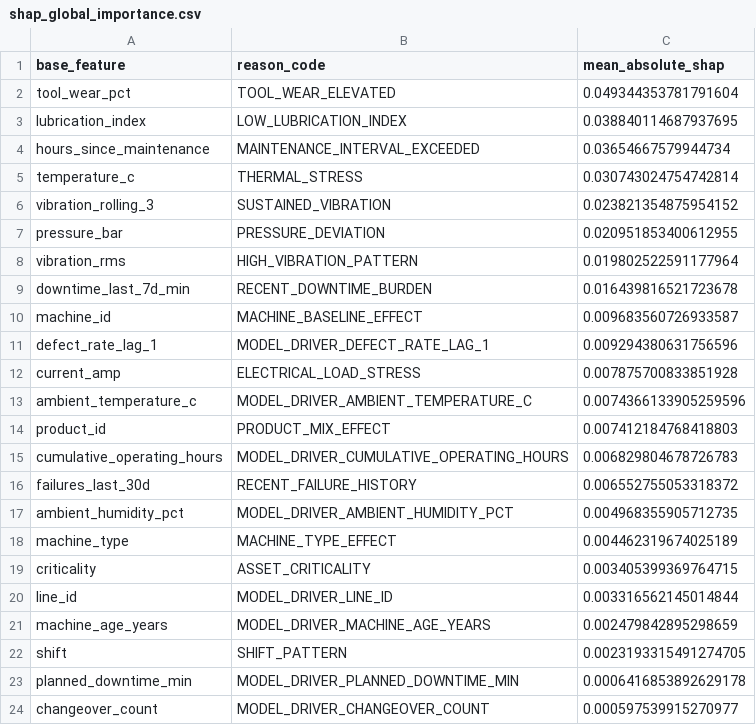
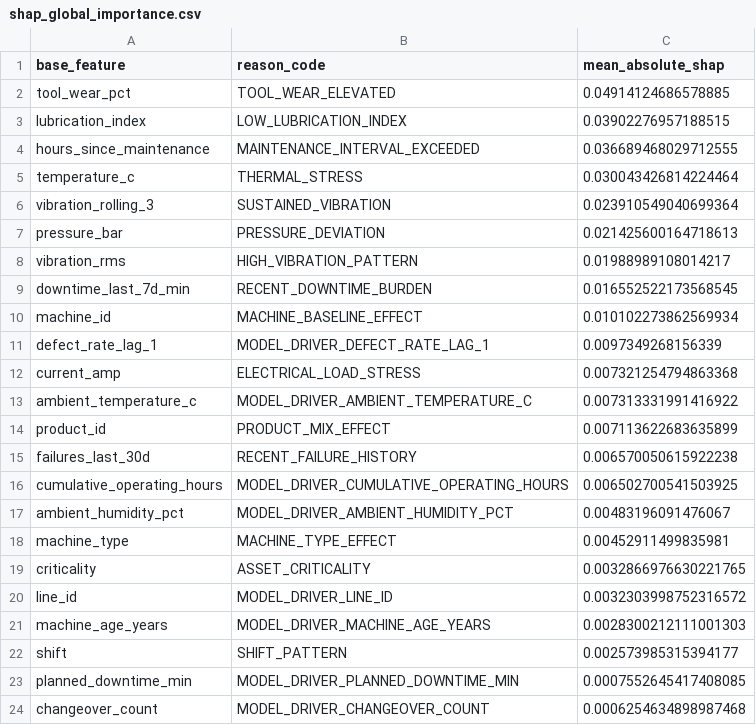
Before and after one commit to muratmiracg-dev/Manufacturing-Quality-OEE-Predictive-Maintenance-Control-Tower, a CSV file: artifacts/results/shap_global_importance.csv, drawn as a sheet.

```diff
--- a/artifacts/results/shap_global_importance.csv
+++ b/artifacts/results/shap_global_importance.csv
@@ -1,24 +1,24 @@
 base_feature,reason_code,mean_absolute_shap
-tool_wear_pct,TOOL_WEAR_ELEVATED,0.049344353781791604
-lubrication_index,LOW_LUBRICATION_INDEX,0.038840114687937695
-hours_since_maintenance,MAINTENANCE_INTERVAL_EXCEEDED,0.03654667579944734
-temperature_c,THERMAL_STRESS,0.030743024754742814
-vibration_rolling_3,SUSTAINED_VIBRATION,0.023821354875954152
-pressure_bar,PRESSURE_DEVIATION,0.020951853400612955
-vibration_rms,HIGH_VIBRATION_PATTERN,0.019802522591177964
-downtime_last_7d_min,RECENT_DOWNTIME_BURDEN,0.016439816521723678
-machine_id,MACHINE_BASELINE_EFFECT,0.009683560726933587
-defect_rate_lag_1,MODEL_DRIVER_DEFECT_RATE_LAG_1,0.009294380631756596
-current_amp,ELECTRICAL_LOAD_STRESS,0.007875700833851928
-ambient_temperature_c,MODEL_DRIVER_AMBIENT_TEMPERATURE_C,0.0074366133905259596
-product_id,PRODUCT_MIX_EFFECT,0.007412184768418803
-cumulative_operating_hours,MODEL_DRIVER_CUMULATIVE_OPERATING_HOURS,0.006829804678726783
-failures_last_30d,RECENT_FAILURE_HISTORY,0.006552755053318372
-ambient_humidity_pct,MODEL_DRIVER_AMBIENT_HUMIDITY_PCT,0.004968355905712735
-machine_type,MACHINE_TYPE_EFFECT,0.004462319674025189
-criticality,ASSET_CRITICALITY,0.003405399369764715
-line_id,MODEL_DRIVER_LINE_ID,0.003316562145014844
-machine_age_years,MODEL_DRIVER_MACHINE_AGE_YEARS,0.002479842895298659
-shift,SHIFT_PATTERN,0.0023193315491274705
-planned_downtime_min,MODEL_DRIVER_PLANNED_DOWNTIME_MIN,0.0006416853892629178
-changeover_count,MODEL_DRIVER_CHANGEOVER_COUNT,0.000597539915270977
+tool_wear_pct,TOOL_WEAR_ELEVATED,0.04914124686578885
+lubrication_index,LOW_LUBRICATION_INDEX,0.03902276957188515
+hours_since_maintenance,MAINTENANCE_INTERVAL_EXCEEDED,0.036689468029712555
+temperature_c,THERMAL_STRESS,0.030043426814224464
+vibration_rolling_3,SUSTAINED_VIBRATION,0.023910549040699364
+pressure_bar,PRESSURE_DEVIATION,0.021425600164718613
+vibration_rms,HIGH_VIBRATION_PATTERN,0.01988989108014217
+downtime_last_7d_min,RECENT_DOWNTIME_BURDEN,0.016552522173568545
+machine_id,MACHINE_BASELINE_EFFECT,0.010102273862569934
+defect_rate_lag_1,MODEL_DRIVER_DEFECT_RATE_LAG_1,0.0097349268156339
+current_amp,ELECTRICAL_LOAD_STRESS,0.007321254794863368
+ambient_temperature_c,MODEL_DRIVER_AMBIENT_TEMPERATURE_C,0.007313331991416922
+product_id,PRODUCT_MIX_EFFECT,0.007113622683635899
+failures_last_30d,RECENT_FAILURE_HISTORY,0.006570050615922238
+cumulative_operating_hours,MODEL_DRIVER_CUMULATIVE_OPERATING_HOURS,0.006502700541503925
+ambient_humidity_pct,MODEL_DRIVER_AMBIENT_HUMIDITY_PCT,0.00483196091476067
+machine_type,MACHINE_TYPE_EFFECT,0.00452911499835981
+criticality,ASSET_CRITICALITY,0.0032866976630221765
+line_id,MODEL_DRIVER_LINE_ID,0.0032303998752316572
+machine_age_years,MODEL_DRIVER_MACHINE_AGE_YEARS,0.0028300212111001303
+shift,SHIFT_PATTERN,0.002573985315394177
+planned_downtime_min,MODEL_DRIVER_PLANNED_DOWNTIME_MIN,0.0007552645417408085
+changeover_count,MODEL_DRIVER_CHANGEOVER_COUNT,0.0006254634898987468
```
Also changed, not shown: artifacts/results/calibration_curve.csv, artifacts/results/maintenance_priority.csv, 32 other files.
